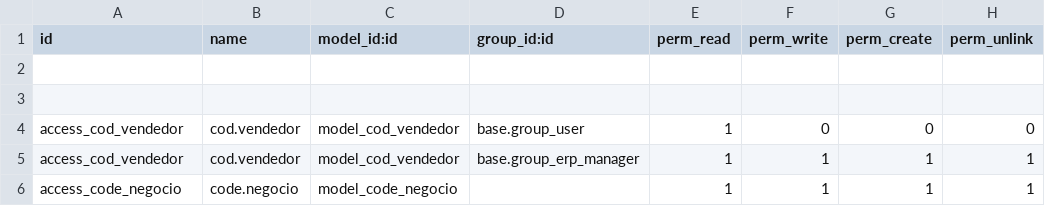
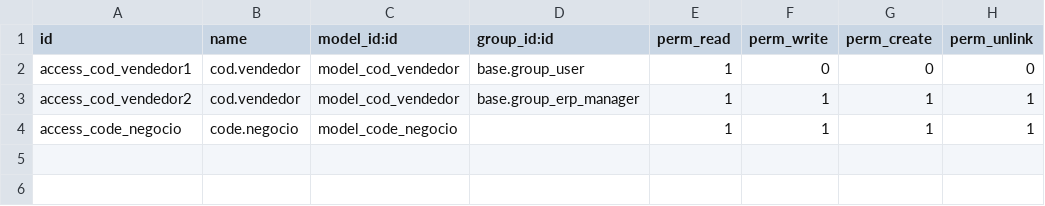
Before and after one commit to xmarts/cod_negocio, a CSV file: cod_negocio/security/ir.model.access.csv, drawn as a sheet.

```diff
--- a/cod_negocio/security/ir.model.access.csv
+++ b/cod_negocio/security/ir.model.access.csv
@@ -1,6 +1,4 @@
 id,name,model_id:id,group_id:id,perm_read,perm_write,perm_create,perm_unlink
-
-
-access_cod_vendedor,cod.vendedor,model_cod_vendedor,base.group_user,1,0,0,0
-access_cod_vendedor,cod.vendedor,model_cod_vendedor,base.group_erp_manager,1,1,1,1
+access_cod_vendedor1,cod.vendedor,model_cod_vendedor,base.group_user,1,0,0,0
+access_cod_vendedor2,cod.vendedor,model_cod_vendedor,base.group_erp_manager,1,1,1,1
 access_code_negocio,code.negocio,model_code_negocio,,1,1,1,1
```
Also changed, not shown: 23 other files.
